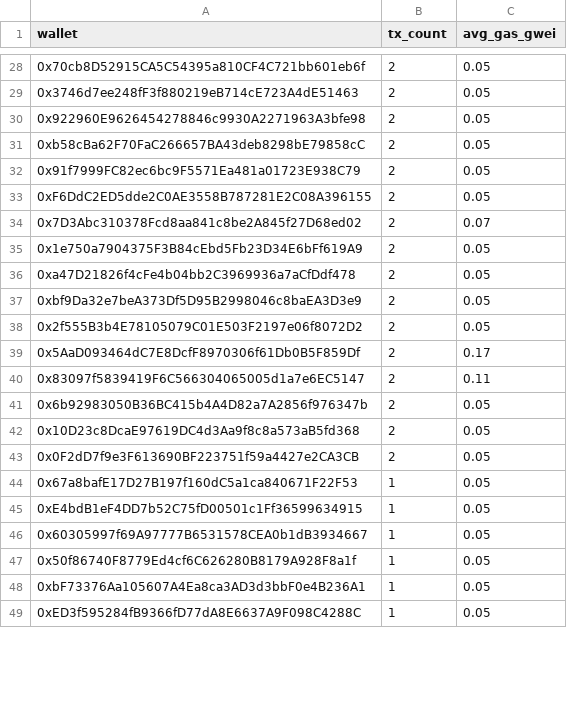
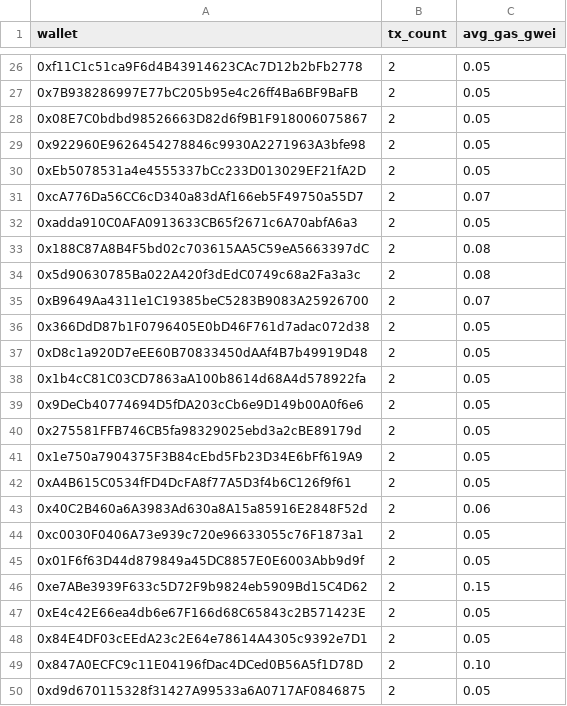
Before and after one commit to ranggel87/bot-pantau-bsc, a CSV file: data/ringkasan_harian.csv, drawn as a sheet; only a part is shown, gaps mark what is left out; removed rows and columns are numbered as before the commit, all else as after; the diff covers the shown part only; the diff names each change by its address in the sheet, - before the commit and + after, or states it on an @@ line.

```diff
--- a/data/ringkasan_harian.csv
+++ b/data/ringkasan_harian.csv
-A26 (wallet): 0x70cb8D52915CA5C54395a810CF4C721bb601eb6f
+A26 (wallet): 0xf11C1c51ca9F6d4B43914623CAc7D12b2bFb2778
-A27 (wallet): 0x3746d7ee248fF3f880219eB714cE723A4dE51463
+A27 (wallet): 0x7B938286997E77bC205b95e4c26ff4Ba6BF9BaFB
+row 28: 0x08E7C0bdbd98526663D82d6f9B1F918006075867 | 2 | 0.05
+row 30: 0xEb5078531a4e4555337bCc233D013029EF21fA2D | 2 | 0.05
+row 31: 0xcA776Da56CC6cD340a83dAf166eb5F49750a55D7 | 2 | 0.07
+row 32: 0xadda910C0AFA0913633CB65f2671c6A70abfA6a3 | 2 | 0.05
+row 33: 0x188C87A8B4F5bd02c703615AA5C59eA5663397dC | 2 | 0.08
+row 34: 0x5d90630785Ba022A420f3dEdC0749c68a2Fa3a3c | 2 | 0.08
+row 35: 0xB9649Aa4311e1C19385beC5283B9083A25926700 | 2 | 0.07
-A36 (wallet): 0xb58cBa62F70FaC266657BA43deb8298bE79858cC
+A36 (wallet): 0x366DdD87b1F0796405E0bD46F761d7adac072d38
-A37 (wallet): 0x91f7999FC82ec6bc9F5571Ea481a01723E938C79
+A37 (wallet): 0xD8c1a920D7eEE60B70833450dAAf4B7b49919D48
+row 38: 0x1b4cC81C03CD7863aA100b8614d68A4d578922fa | 2 | 0.05
+row 39: 0x9DeCb40774694D5fDA203cCb6e9D149b00A0f6e6 | 2 | 0.05
-A40 (wallet): 0xF6DdC2ED5dde2C0AE3558B787281E2C08A396155
+A40 (wallet): 0x275581FFB746CB5fa98329025ebd3a2cBE89179d
-row 34: 0x7D3Abc310378Fcd8aa841c8be2A845f27D68ed02 | 2 | 0.07
-A42 (wallet): 0xa47D21826f4cFe4b04bb2C3969936a7aCfDdf478
+A42 (wallet): 0xA4B615C0534fFD4DcFA8f77A5D3f4b6C126f9f61
+row 43: 0x40C2B460a6A3983Ad630a8A15a85916E2848F52d | 2 | 0.06
-A44 (wallet): 0xbf9Da32e7beA373Df5D95B2998046c8baEA3D3e9
+A44 (wallet): 0xc0030F0406A73e939c720e96633055c76F1873a1
-A45 (wallet): 0x2f555B3b4E78105079C01E503F2197e06f8072D2
+A45 (wallet): 0x01F6f63D44d879849a45DC8857E0E6003Abb9d9f
-row 39: 0x5AaD093464dC7E8DcfF8970306f61Db0B5F859Df | 2 | 0.17
-row 40: 0x83097f5839419F6C566304065005d1a7e6EC5147 | 2 | 0.11
+row 46: 0xe7ABe3939F633c5D72F9b9824eb5909Bd15C4D62 | 2 | 0.15
-A47 (wallet): 0x6b92983050B36BC415b4A4D82a7A2856f976347b
+A47 (wallet): 0xE4c42E66ea4db6e67F166d68C65843c2B571423E
-A48 (wallet): 0x10D23c8DcaE97619DC4d3Aa9f8c8a573aB5fd368
+A48 (wallet): 0x84E4DF03cEEdA23c2E64e78614A4305c9392e7D1
+row 49: 0x847A0ECFC9c11E04196fDac4DCed0B56A5f1D78D | 2 | 0.10
-A50 (wallet): 0x0F2dD7f9e3F613690BF223751f59a4427e2CA3CB
+A50 (wallet): 0xd9d670115328f31427A99533a6A0717AF0846875
-row 44: 0x67a8bafE17D27B197f160dC5a1ca840671F22F53 | 1 | 0.05
-row 45: 0xE4bdB1eF4DD7b52C75fD00501c1Ff36599634915 | 1 | 0.05
-row 46: 0x60305997f69A97777B6531578CEA0b1dB3934667 | 1 | 0.05
-row 47: 0x50f86740F8779Ed4cf6C626280B8179A928F8a1f | 1 | 0.05
-row 48: 0xbF73376Aa105607A4Ea8ca3AD3d3bbF0e4B236A1 | 1 | 0.05
-row 49: 0xED3f595284fB9366fD77dA8E6637A9F098C4288C | 1 | 0.05
```
Also changed, not shown: 11 added rows, 14 removed rows and 12 edited cells elsewhere in this file, 1 other file.
